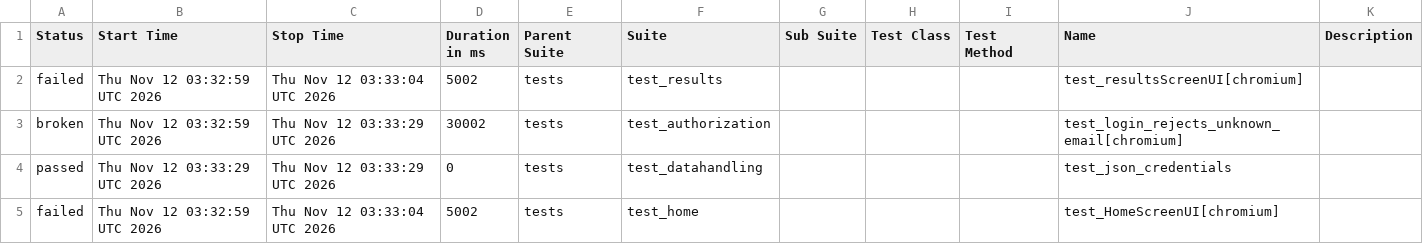
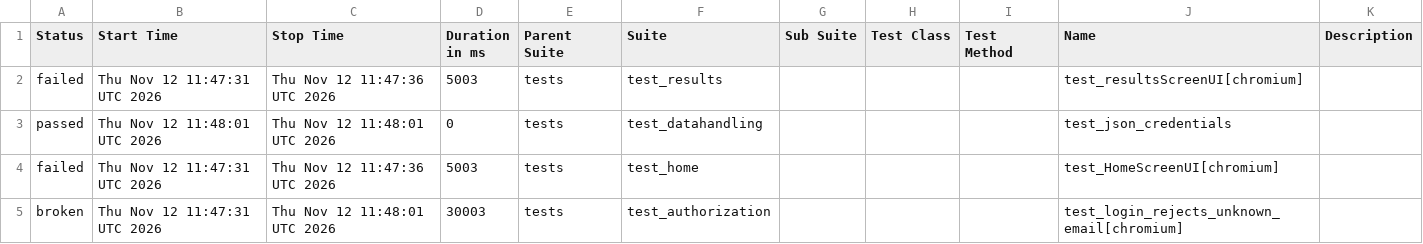
Before and after one commit to shafali-nishad/POM, a CSV file: data/suites.csv, drawn as a sheet.

```diff
--- a/data/suites.csv
+++ b/data/suites.csv
@@ -1,5 +1,5 @@
 "Status","Start Time","Stop Time","Duration in ms","Parent Suite","Suite","Sub Suite","Test Class","Test Method","Name","Description"
-"failed","Thu Nov 12 03:32:59 UTC 2026","Thu Nov 12 03:33:04 UTC 2026","5002","tests","test_results","","","","test_resultsScreenUI[chromium]",""
-"broken","Thu Nov 12 03:32:59 UTC 2026","Thu Nov 12 03:33:29 UTC 2026","30002","tests","test_authorization","","","","test_login_rejects_unknown_email[chromium]",""
-"passed","Thu Nov 12 03:33:29 UTC 2026","Thu Nov 12 03:33:29 UTC 2026","0","tests","test_datahandling","","","","test_json_credentials",""
-"failed","Thu Nov 12 03:32:59 UTC 2026","Thu Nov 12 03:33:04 UTC 2026","5002","tests","test_home","","","","test_HomeScreenUI[chromium]",""
+"failed","Thu Nov 12 11:47:31 UTC 2026","Thu Nov 12 11:47:36 UTC 2026","5003","tests","test_results","","","","test_resultsScreenUI[chromium]",""
+"passed","Thu Nov 12 11:48:01 UTC 2026","Thu Nov 12 11:48:01 UTC 2026","0","tests","test_datahandling","","","","test_json_credentials",""
+"failed","Thu Nov 12 11:47:31 UTC 2026","Thu Nov 12 11:47:36 UTC 2026","5003","tests","test_home","","","","test_HomeScreenUI[chromium]",""
+"broken","Thu Nov 12 11:47:31 UTC 2026","Thu Nov 12 11:48:01 UTC 2026","30003","tests","test_authorization","","","","test_login_rejects_unknown_email[chromium]",""
```
Also changed, not shown: 24 other files.
